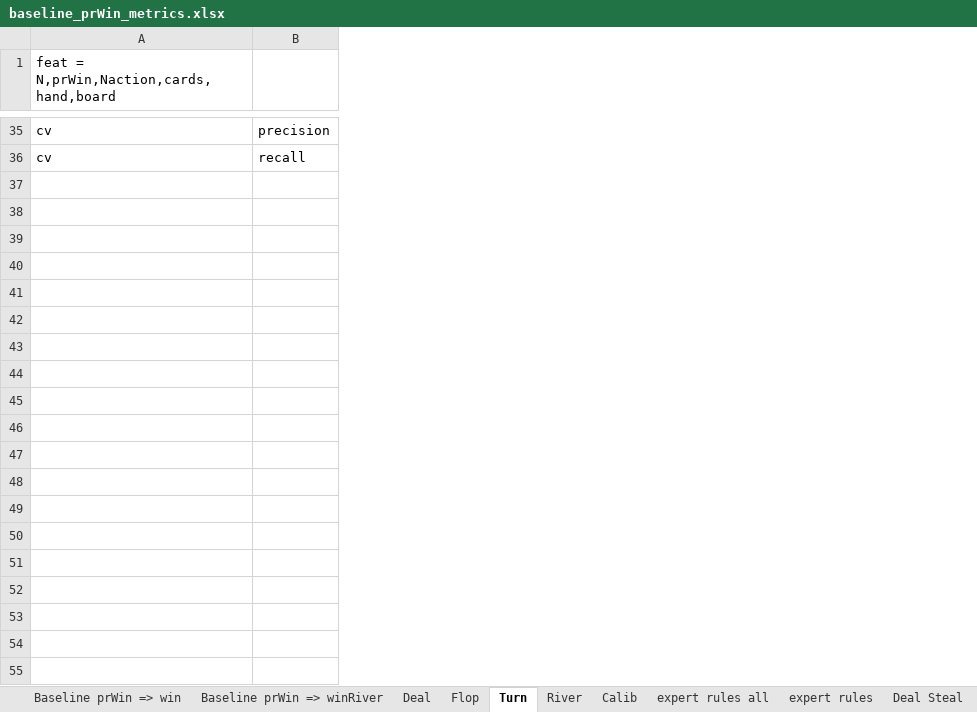
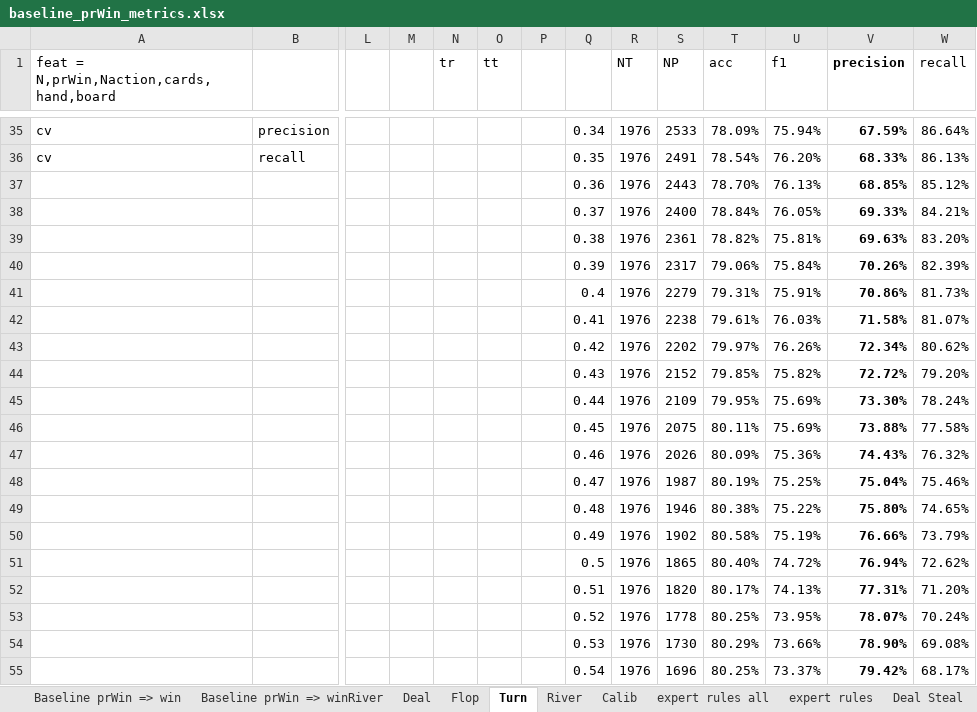
Before and after one commit to mjypeng/pkrprb, an Excel workbook: baseline_prWin_metrics.xlsx, sheet Turn, drawn as a sheet; only a part is shown, gaps mark what is left out; values as stored, in another font and other column widths than the file's, no borders; rows hold the shown columns only; the diff covers the shown part only; the diff names each change by its address in the sheet, - before the commit and + after, or states it on an @@ line.

```diff
--- a/baseline_prWin_metrics.xlsx (sheet Turn)
+++ b/baseline_prWin_metrics.xlsx (sheet Turn)
+column L, empty
+column M, empty
+column N (tr), empty
+column O (tt), empty
+column P, empty
+column Q, rows 35-36: 0.34 | 0.35
+column R (NT), rows 35-36: 1976 | 1976
+column S (NP), rows 35-36: 2533 | 2491
+column T (acc), rows 35-36: 78.09% | 78.54%
+column U (f1), rows 35-36: 75.94% | 76.20%
+column V (precision), rows 35-36: 67.59% | 68.33%
+column W (recall), rows 35-36: 86.64% | 86.13%
+row 37:  |  |  |  |  |  |  | 0.36 | 1976 | 2443 | 78.70% | 76.13% | 68.85% | 85.12%
+row 38:  |  |  |  |  |  |  | 0.37 | 1976 | 2400 | 78.84% | 76.05% | 69.33% | 84.21%
+row 39:  |  |  |  |  |  |  | 0.38 | 1976 | 2361 | 78.82% | 75.81% | 69.63% | 83.20%
+row 40:  |  |  |  |  |  |  | 0.39 | 1976 | 2317 | 79.06% | 75.84% | 70.26% | 82.39%
+row 41:  |  |  |  |  |  |  | 0.4 | 1976 | 2279 | 79.31% | 75.91% | 70.86% | 81.73%
+row 42:  |  |  |  |  |  |  | 0.41 | 1976 | 2238 | 79.61% | 76.03% | 71.58% | 81.07%
+row 43:  |  |  |  |  |  |  | 0.42 | 1976 | 2202 | 79.97% | 76.26% | 72.34% | 80.62%
+row 44:  |  |  |  |  |  |  | 0.43 | 1976 | 2152 | 79.85% | 75.82% | 72.72% | 79.20%
+row 45:  |  |  |  |  |  |  | 0.44 | 1976 | 2109 | 79.95% | 75.69% | 73.30% | 78.24%
+row 46:  |  |  |  |  |  |  | 0.45 | 1976 | 2075 | 80.11% | 75.69% | 73.88% | 77.58%
+row 47:  |  |  |  |  |  |  | 0.46 | 1976 | 2026 | 80.09% | 75.36% | 74.43% | 76.32%
+row 48:  |  |  |  |  |  |  | 0.47 | 1976 | 1987 | 80.19% | 75.25% | 75.04% | 75.46%
+row 49:  |  |  |  |  |  |  | 0.48 | 1976 | 1946 | 80.38% | 75.22% | 75.80% | 74.65%
+row 50:  |  |  |  |  |  |  | 0.49 | 1976 | 1902 | 80.58% | 75.19% | 76.66% | 73.79%
+row 51:  |  |  |  |  |  |  | 0.5 | 1976 | 1865 | 80.40% | 74.72% | 76.94% | 72.62%
+row 52:  |  |  |  |  |  |  | 0.51 | 1976 | 1820 | 80.17% | 74.13% | 77.31% | 71.20%
+row 53:  |  |  |  |  |  |  | 0.52 | 1976 | 1778 | 80.25% | 73.95% | 78.07% | 70.24%
+row 54:  |  |  |  |  |  |  | 0.53 | 1976 | 1730 | 80.29% | 73.66% | 78.90% | 69.08%
+row 55:  |  |  |  |  |  |  | 0.54 | 1976 | 1696 | 80.25% | 73.37% | 79.42% | 68.17%
```
Also changed, not shown: 50 added rows elsewhere in this sheet, sheet Flop, sheet Deal, sheet Deal Steal, other sheet tabs, hidden cells, 5 other files.
